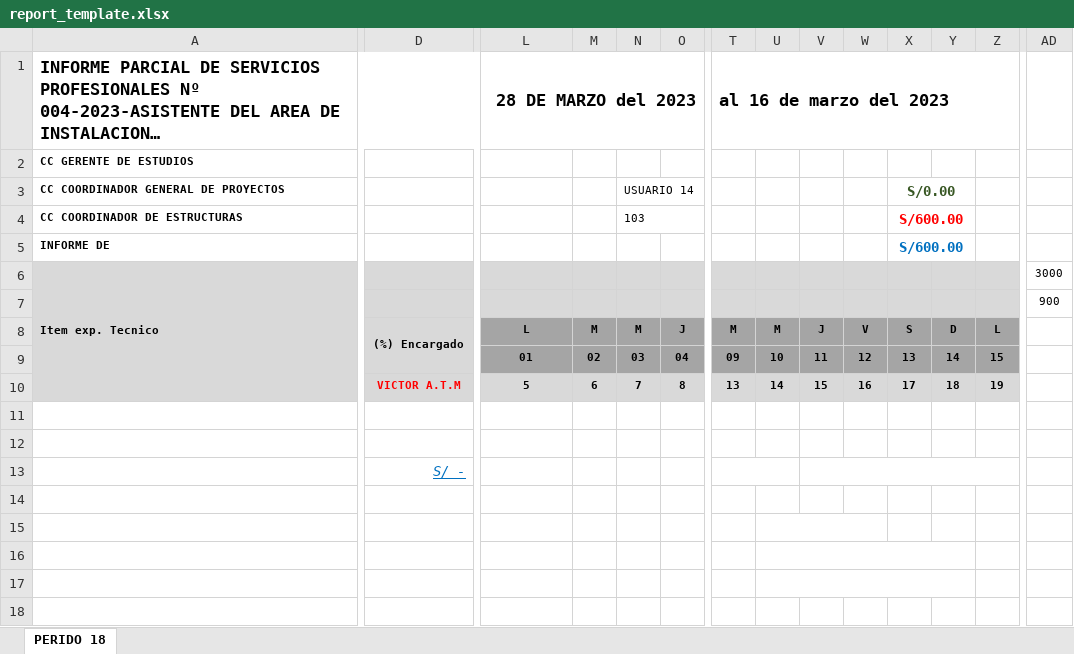
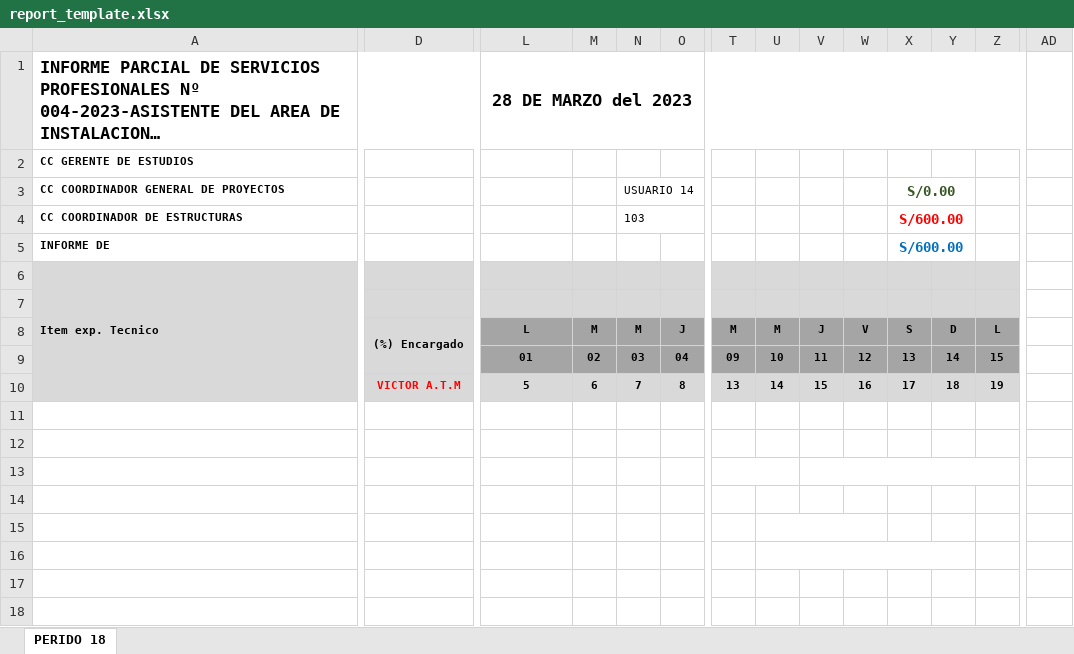
Before and after one commit to juancotrado/quisvar_proyect_ft, an Excel workbook: public/templates/report_template.xlsx, sheet PERIDO 18, drawn as a sheet; only a part is shown, gaps mark what is left out; long unchanged cells end in …; values as stored, in another font and other column widths than the file's, no borders; conditional formats not drawn; the diff covers the shown part only; the diff names each change by its address in the sheet, - before the commit and + after, or states it on an @@ line.

Commit message:
advance report with excel

```diff
--- a/public/templates/report_template.xlsx (sheet PERIDO 18)
+++ b/public/templates/report_template.xlsx (sheet PERIDO 18)
-L1 alignment: right
+L1 alignment: center
-L1:S1 merged
+L1:Z1 merged
-T1: al 16 de marzo del 2023
+T1: (empty)
-T1:Z1 merged
-AD6: 3000
+AD6: (empty)
-AD7: 900
+AD7: (empty)
-D13: S/ -
+D13: (empty)
-U17:Y17 merged
```
Also changed, not shown: merged cells elsewhere in this sheet, 2 other files.
